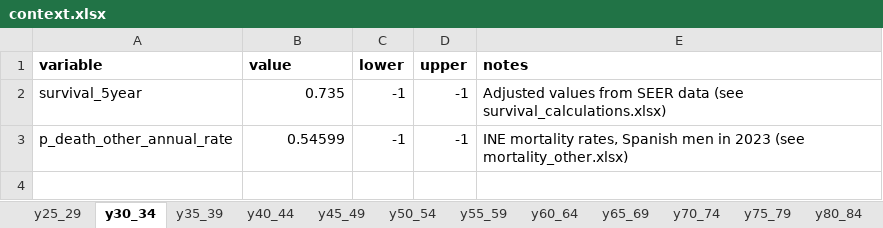
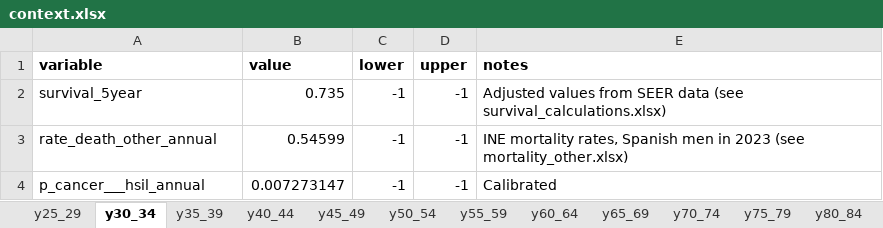
Before and after one commit to david-gomez-guillen/cea-anus, an Excel workbook: params/context.xlsx, sheet y30_34, drawn as a sheet; values as stored, in another font and other column widths than the file's, no borders; the diff names each change by its address in the sheet, - before the commit and + after, or states it on an @@ line.

```diff
--- a/params/context.xlsx (sheet y30_34)
+++ b/params/context.xlsx (sheet y30_34)
-A3 (variable): p_death_other_annual_rate
+A3 (variable): rate_death_other_annual
+row 4: p_cancer___hsil_annual | 0.007273147 | -1 | -1 | Calibrated
```
Also changed, not shown: sheet y25_29, sheet y80_84, sheet y35_39, sheet y45_49, sheet y60_64, sheet y40_44, 5 more sheets, formulas that keep their value, charts or pictures, models/markov.xlsx, 22 other files.
